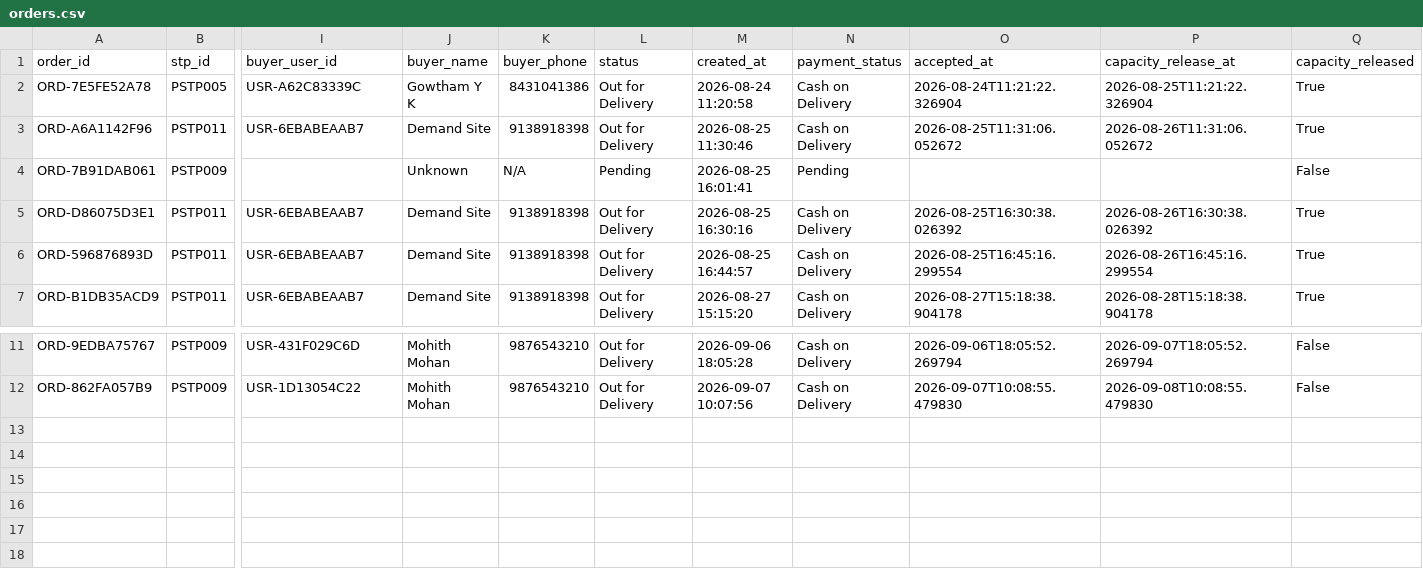
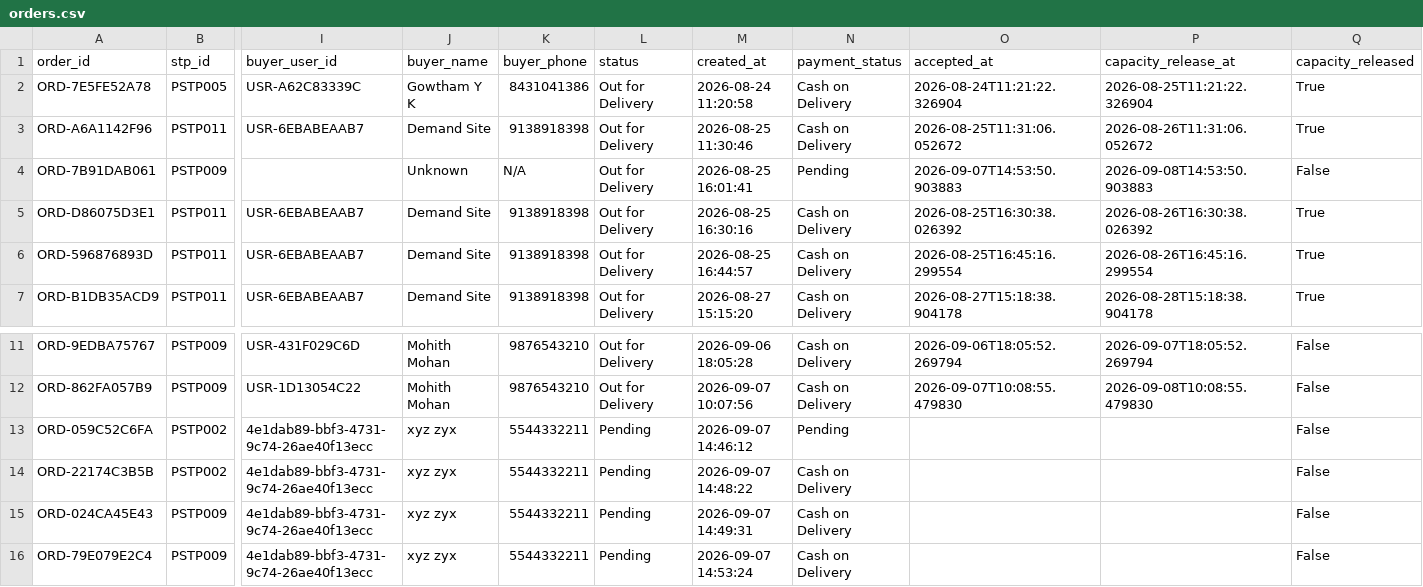
Before and after one commit to MohithMohan2004/JalSetu-STP-Management, a CSV file: database/orders.csv, drawn as a sheet; only a part is shown, gaps mark what is left out; rows hold the shown columns only; the diff names each change by its address in the sheet, - before the commit and + after, or states it on an @@ line.

Commit message:
update stp data and orders

```diff
--- a/database/orders.csv
+++ b/database/orders.csv
-L4 (status): Pending
+L4 (status): Out for Delivery
-O4 (accepted_at): (empty)
+O4 (accepted_at): 2026-09-07T14:53:50.903883
-P4 (capacity_release_at): (empty)
+P4 (capacity_release_at): 2026-09-08T14:53:50.903883
+row 13: ORD-059C52C6FA | PSTP002 | 4e1dab89-bbf3-4731-9c74-26ae40f13ecc | xyz zyx | 5544332211 | Pending | 2026-09-07 14:46:12 | Pending |  |  | False
+row 14: ORD-22174C3B5B | PSTP002 | 4e1dab89-bbf3-4731-9c74-26ae40f13ecc | xyz zyx | 5544332211 | Pending | 2026-09-07 14:48:22 | Cash on Delivery |  |  | False
+row 15: ORD-024CA45E43 | PSTP009 | 4e1dab89-bbf3-4731-9c74-26ae40f13ecc | xyz zyx | 5544332211 | Pending | 2026-09-07 14:49:31 | Cash on Delivery |  |  | False
+row 16: ORD-79E079E2C4 | PSTP009 | 4e1dab89-bbf3-4731-9c74-26ae40f13ecc | xyz zyx | 5544332211 | Pending | 2026-09-07 14:53:24 | Cash on Delivery |  |  | False
```
Also changed, not shown: 1 other file.
